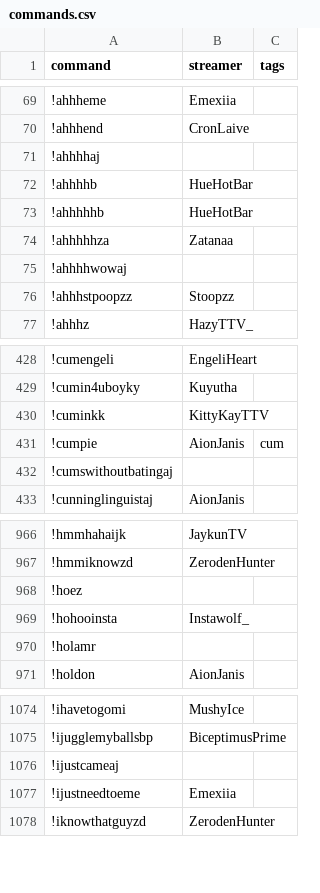
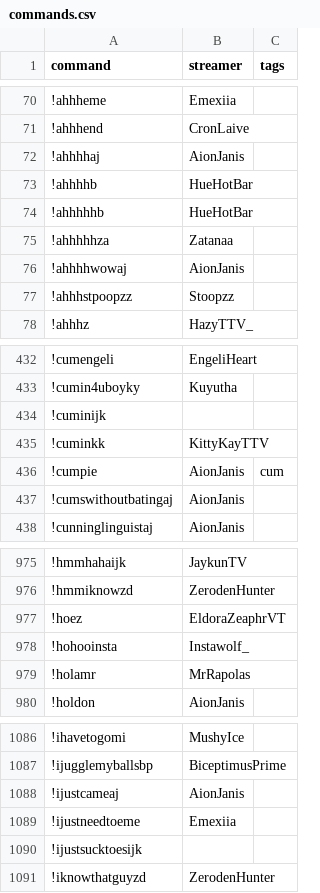
Before and after one commit to aionjanis/aionjanis.github.io, a CSV file: commands.csv, drawn as a sheet; only a part is shown, gaps mark what is left out; the diff covers the shown part only.

```diff
--- a/commands.csv
+++ b/commands.csv
@@ -70,3 +71,3 @@ command,streamer,tags
 !ahhhend,CronLaive,
-!ahhhhaj,,
+!ahhhhaj,AionJanis,
 !ahhhhb,HueHotBar,
@@ -74,3 +75,3 @@ command,streamer,tags
 !ahhhhhza,Zatanaa,
-!ahhhhwowaj,,
+!ahhhhwowaj,AionJanis,
 !ahhhstpoopzz,Stoopzz,
@@ -429,5 +433,6 @@ command,streamer,tags
 !cumin4uboyky,Kuyutha,
+!cuminijk,,
 !cuminkk,KittyKayTTV,
 !cumpie,AionJanis,cum
-!cumswithoutbatingaj,,
+!cumswithoutbatingaj,AionJanis,
 !cunninglinguistaj,AionJanis,
@@ -967,5 +976,5 @@ command,streamer,tags
 !hmmiknowzd,ZerodenHunter,
-!hoez,,
+!hoez,EldoraZeaphrVT,
 !hohooinsta,Instawolf_,
-!holamr,,
+!holamr,MrRapolas,
 !holdon,AionJanis,
@@ -1075,4 +1087,5 @@ command,streamer,tags
 !ijugglemyballsbp,BiceptimusPrime,
-!ijustcameaj,,
+!ijustcameaj,AionJanis,
 !ijustneedtoeme,Emexiia,
+!ijustsucktoesijk,,
 !iknowthatguyzd,ZerodenHunter,
```
Also changed, not shown: 25 added rows and 48 edited cells elsewhere in this file.
